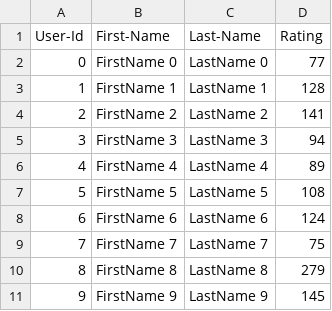
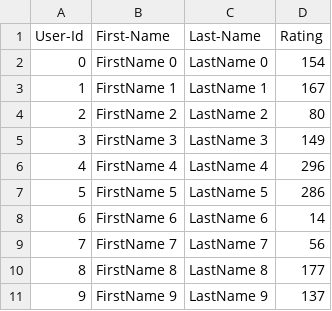
Before and after one commit to aditim2402/maurya_aditidushyantkumar_002331637_labs, a CSV file: lab-8/SocialMedia_Skeleton/UserCatalogue.csv, drawn as a sheet.

```diff
--- a/lab-8/SocialMedia_Skeleton/UserCatalogue.csv
+++ b/lab-8/SocialMedia_Skeleton/UserCatalogue.csv
@@ -1,11 +1,11 @@
 User-Id,First-Name,Last-Name,Rating
-0,FirstName 0,LastName 0,77
-1,FirstName 1,LastName 1,128
-2,FirstName 2,LastName 2,141
-3,FirstName 3,LastName 3,94
-4,FirstName 4,LastName 4,89
-5,FirstName 5,LastName 5,108
-6,FirstName 6,LastName 6,124
-7,FirstName 7,LastName 7,75
-8,FirstName 8,LastName 8,279
-9,FirstName 9,LastName 9,145
+0,FirstName 0,LastName 0,154
+1,FirstName 1,LastName 1,167
+2,FirstName 2,LastName 2,80
+3,FirstName 3,LastName 3,149
+4,FirstName 4,LastName 4,296
+5,FirstName 5,LastName 5,286
+6,FirstName 6,LastName 6,14
+7,FirstName 7,LastName 7,56
+8,FirstName 8,LastName 8,177
+9,FirstName 9,LastName 9,137
```
Also changed, not shown: lab-8/SocialMedia_Skeleton/CommentData.csv, 14 other files.
